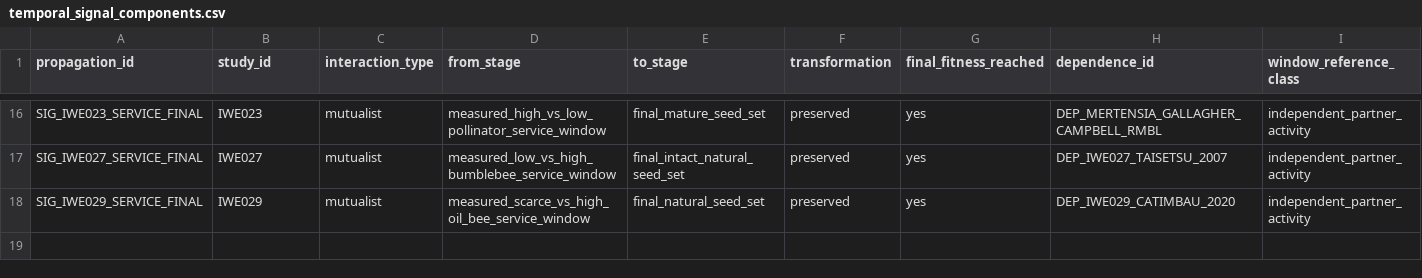
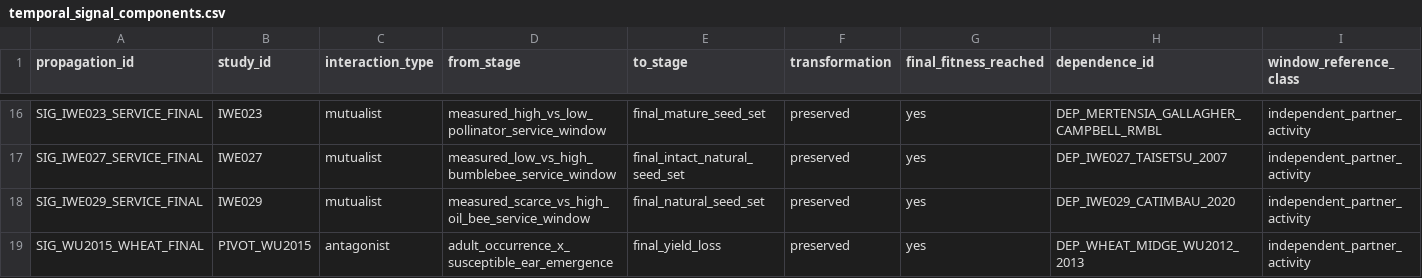
Before and after one commit to zuizui0223/iwe, a CSV file: data/registry/temporal_signal_components.csv, drawn as a sheet; only a part is shown, gaps mark what is left out; rows hold the shown columns only; the diff names each change by its address in the sheet, - before the commit and + after, or states it on an @@ line.

Commit message:
Register wheat-midge temporal signal propagation

```diff
--- a/data/registry/temporal_signal_components.csv
+++ b/data/registry/temporal_signal_components.csv
+row 19: SIG_WU2015_WHEAT_FINAL | PIVOT_WU2015 | antagonist | adult_occurrence_x_susceptible_ear_emergence | final_yield_loss | preserved | yes | DEP_WHEAT_MIDGE_WU2012_2013 | independent_partner_activity
```
